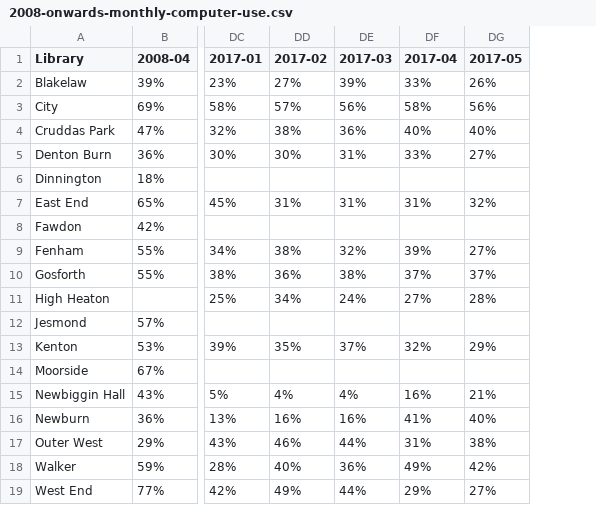
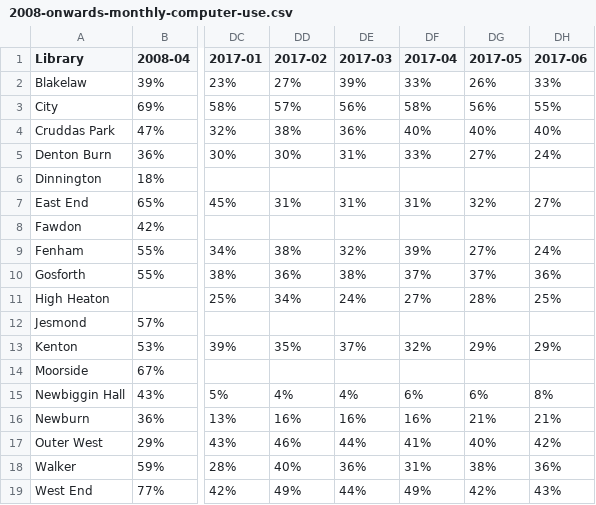
Before and after one commit to ToonLibraries/library-open-data, a CSV file: computer-usage/2008-onwards-monthly-computer-use.csv, drawn as a sheet; only a part is shown, gaps mark what is left out; the diff names each change by its address in the sheet, - before the commit and + after, or states it on an @@ line.

Commit message:
Updated with June 2017 figures

```diff
--- a/computer-usage/2008-onwards-monthly-computer-use.csv
+++ b/computer-usage/2008-onwards-monthly-computer-use.csv
+column DH (2017-06), rows 2-19: 33% | 55% | 40% | 24% |  | 27% |  | 24% | 36% | 25% |  | 29% |  | 8% | 21% | 42% | 36% | 43%
-DF15 (2017-04): 16%
+DF15 (2017-04): 6%
-DG15 (2017-05): 21%
+DG15 (2017-05): 6%
-DF16 (2017-04): 41%
+DF16 (2017-04): 16%
-DG16 (2017-05): 40%
+DG16 (2017-05): 21%
-DF17 (2017-04): 31%
+DF17 (2017-04): 41%
-DG17 (2017-05): 38%
+DG17 (2017-05): 40%
-DF18 (2017-04): 49%
+DF18 (2017-04): 31%
-DG18 (2017-05): 42%
+DG18 (2017-05): 38%
-DF19 (2017-04): 29%
+DF19 (2017-04): 49%
-DG19 (2017-05): 27%
+DG19 (2017-05): 42%
```
